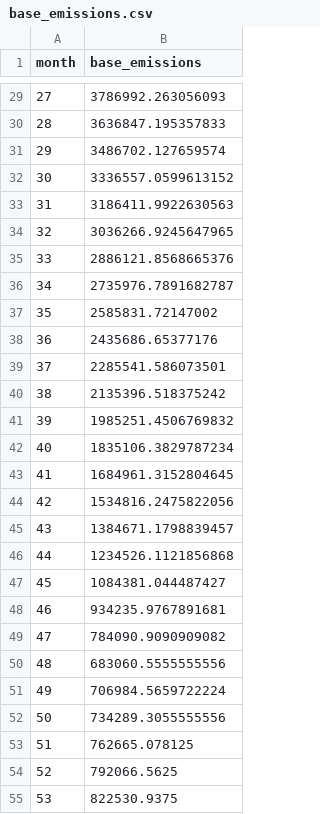
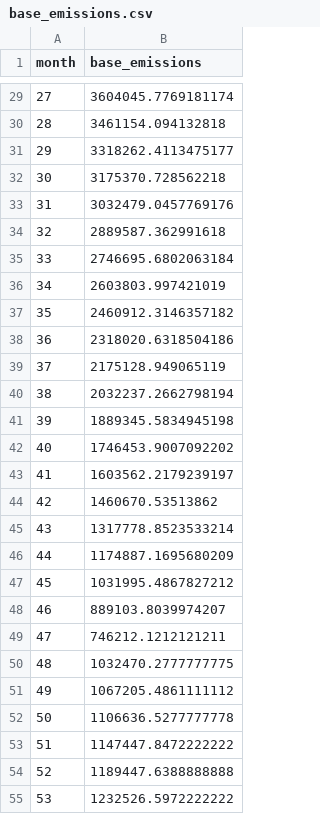
Before and after one commit to CELtd/bitrobot_emissions, a CSV file: base_emissions.csv, drawn as a sheet; only a part is shown, gaps mark what is left out; the diff covers the shown part only.

```diff
--- a/base_emissions.csv
+++ b/base_emissions.csv
@@ -29,27 +29,27 @@ month,base_emissions
-27,3786992.263056093
-28,3636847.195357833
-29,3486702.127659574
-30,3336557.0599613152
-31,3186411.9922630563
-32,3036266.9245647965
-33,2886121.8568665376
-34,2735976.7891682787
-35,2585831.72147002
-36,2435686.65377176
-37,2285541.586073501
-38,2135396.518375242
-39,1985251.4506769832
-40,1835106.3829787234
-41,1684961.3152804645
-42,1534816.2475822056
-43,1384671.1798839457
-44,1234526.1121856868
-45,1084381.044487427
-46,934235.9767891681
-47,784090.9090909082
-48,683060.5555555556
-49,706984.5659722224
-50,734289.3055555556
-51,762665.078125
-52,792066.5625
-53,822530.9375
+27,3604045.7769181174
+28,3461154.094132818
+29,3318262.4113475177
+30,3175370.728562218
+31,3032479.0457769176
+32,2889587.362991618
+33,2746695.6802063184
+34,2603803.997421019
+35,2460912.3146357182
+36,2318020.6318504186
+37,2175128.949065119
+38,2032237.2662798194
+39,1889345.5834945198
+40,1746453.9007092202
+41,1603562.2179239197
+42,1460670.53513862
+43,1317778.8523533214
+44,1174887.1695680209
+45,1031995.4867827212
+46,889103.8039974207
+47,746212.1212121211
+48,1032470.2777777775
+49,1067205.4861111112
+50,1106636.5277777778
+51,1147447.8472222222
+52,1189447.6388888888
+53,1232526.5972222222
```
Also changed, not shown: 93 edited cells elsewhere in this file, total_emissions.csv, 5 other files.
